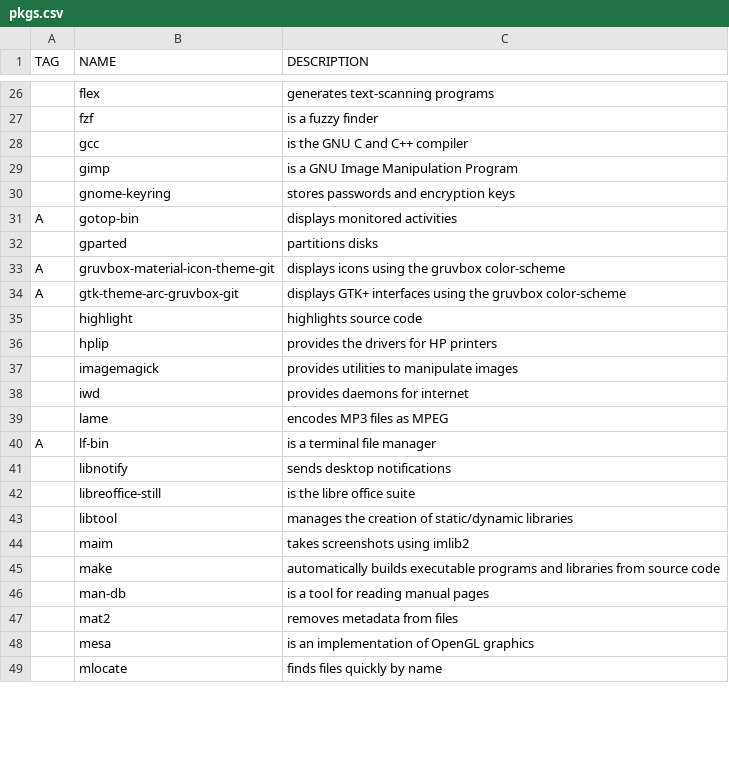
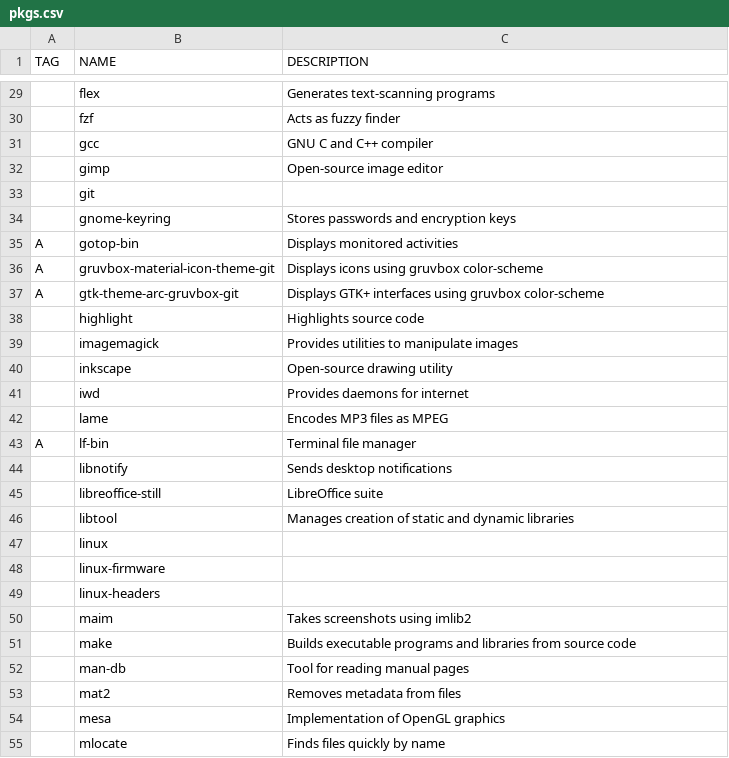
Before and after one commit to v3natio/halofiles, a CSV file: .bootstrap/pkgs.csv, drawn as a sheet; only a part is shown, gaps mark what is left out; removed rows and columns are numbered as before the commit, all else as after; the diff covers the shown part only; the diff names each change by its address in the sheet, - before the commit and + after, or states it on an @@ line.

```diff
--- a/.bootstrap/pkgs.csv
+++ b/.bootstrap/pkgs.csv
-C29 (DESCRIPTION): generates text-scanning programs
+C29 (DESCRIPTION): Generates text-scanning programs
-C30 (DESCRIPTION): is a fuzzy finder
+C30 (DESCRIPTION): Acts as fuzzy finder
-C31 (DESCRIPTION): is the GNU C and C++ compiler
+C31 (DESCRIPTION): GNU C and C++ compiler
-C32 (DESCRIPTION): is a GNU Image Manipulation Program
+C32 (DESCRIPTION): Open-source image editor
+row 33:  | git
-C34 (DESCRIPTION): stores passwords and encryption keys
+C34 (DESCRIPTION): Stores passwords and encryption keys
-C35 (DESCRIPTION): displays monitored activities
+C35 (DESCRIPTION): Displays monitored activities
-row 32:  | gparted | partitions disks
-C36 (DESCRIPTION): displays icons using the gruvbox color-scheme
+C36 (DESCRIPTION): Displays icons using gruvbox color-scheme
-C37 (DESCRIPTION): displays GTK+ interfaces using the gruvbox color-scheme
+C37 (DESCRIPTION): Displays GTK+ interfaces using gruvbox color-scheme
-C38 (DESCRIPTION): highlights source code
+C38 (DESCRIPTION): Highlights source code
-row 36:  | hplip | provides the drivers for HP printers
-C39 (DESCRIPTION): provides utilities to manipulate images
+C39 (DESCRIPTION): Provides utilities to manipulate images
+row 40:  | inkscape | Open-source drawing utility
-C41 (DESCRIPTION): provides daemons for internet
+C41 (DESCRIPTION): Provides daemons for internet
-C42 (DESCRIPTION): encodes MP3 files as MPEG
+C42 (DESCRIPTION): Encodes MP3 files as MPEG
-C43 (DESCRIPTION): is a terminal file manager
+C43 (DESCRIPTION): Terminal file manager
-C44 (DESCRIPTION): sends desktop notifications
+C44 (DESCRIPTION): Sends desktop notifications
-C45 (DESCRIPTION): is the libre office suite
+C45 (DESCRIPTION): LibreOffice suite
-C46 (DESCRIPTION): manages the creation of static/dynamic libraries
+C46 (DESCRIPTION): Manages creation of static and dynamic libraries
+row 47:  | linux
+row 48:  | linux-firmware
+row 49:  | linux-headers
-C50 (DESCRIPTION): takes screenshots using imlib2
+C50 (DESCRIPTION): Takes screenshots using imlib2
-C51 (DESCRIPTION): automatically builds executable programs…
+C51 (DESCRIPTION): Builds executable programs…
-C52 (DESCRIPTION): is a tool for reading manual pages
+C52 (DESCRIPTION): Tool for reading manual pages
-C53 (DESCRIPTION): removes metadata from files
+C53 (DESCRIPTION): Removes metadata from files
-C54 (DESCRIPTION): is an implementation of OpenGL graphics
+C54 (DESCRIPTION): Implementation of OpenGL graphics
-C55 (DESCRIPTION): finds files quickly by name
+C55 (DESCRIPTION): Finds files quickly by name
```
Also changed, not shown: 17 added rows, 8 removed rows and 89 edited cells elsewhere in this file, 15 other files.
